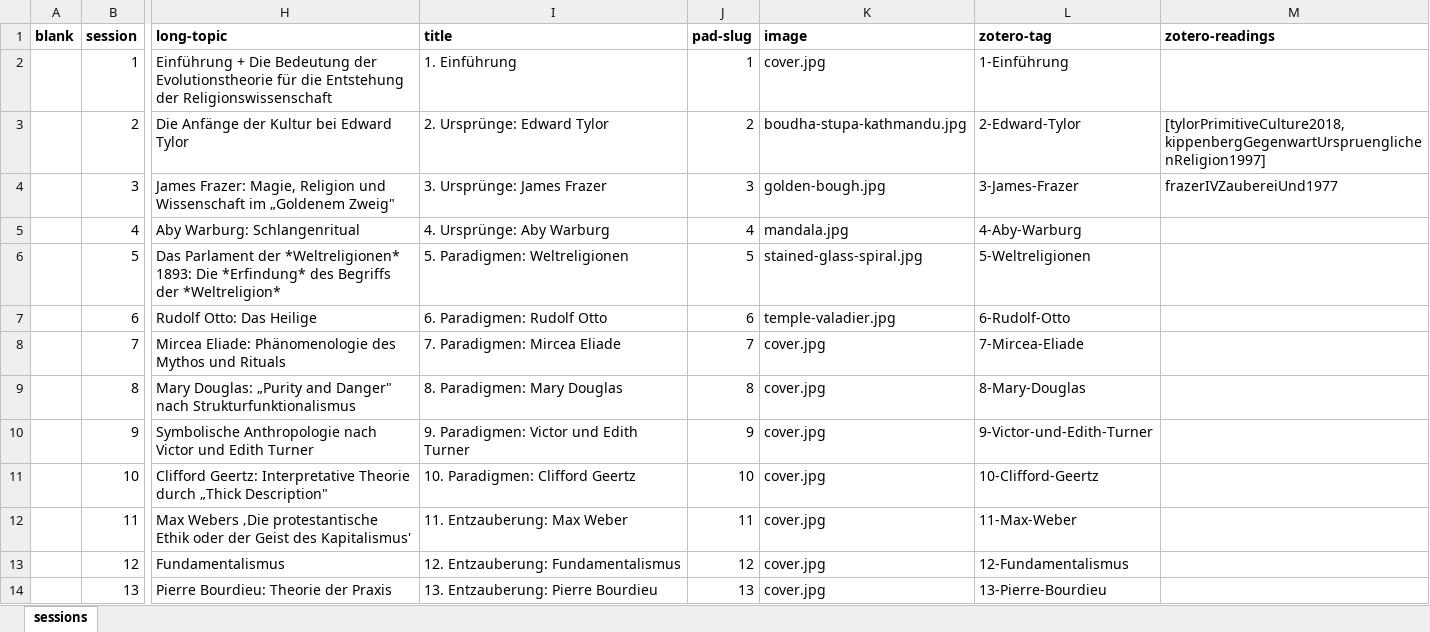
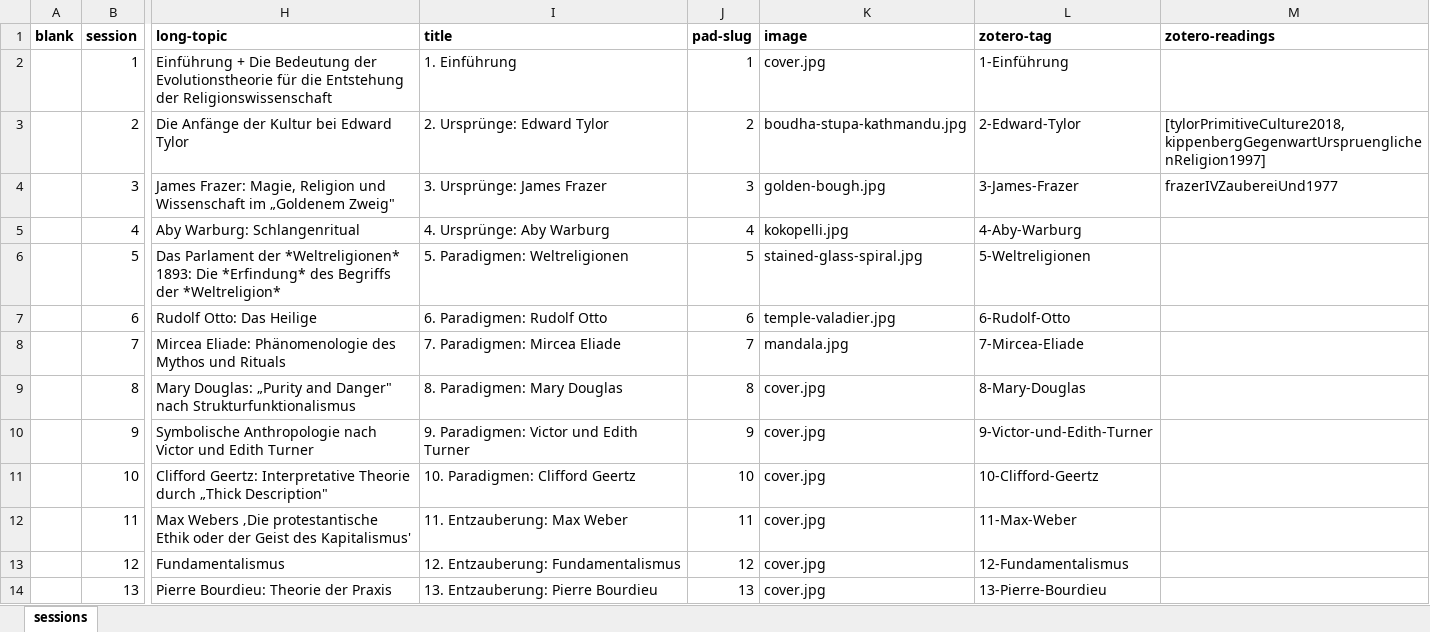
Before and after one commit to jirelations/24theorien, an Excel workbook: _data/sessions.xlsx, sheet sessions, drawn as a sheet; only a part is shown, gaps mark what is left out; values as stored, in another font and other column widths than the file's, no borders; conditional formats not drawn; the diff names each change by its address in the sheet, - before the commit and + after, or states it on an @@ line.

Commit message:
Images

```diff
--- a/_data/sessions.xlsx (sheet sessions)
+++ b/_data/sessions.xlsx (sheet sessions)
-K5 (image): mandala.jpg
+K5 (image): kokopelli.jpg
-K8 (image): cover.jpg
+K8 (image): mandala.jpg
```
Also changed, not shown: 3 other files.
